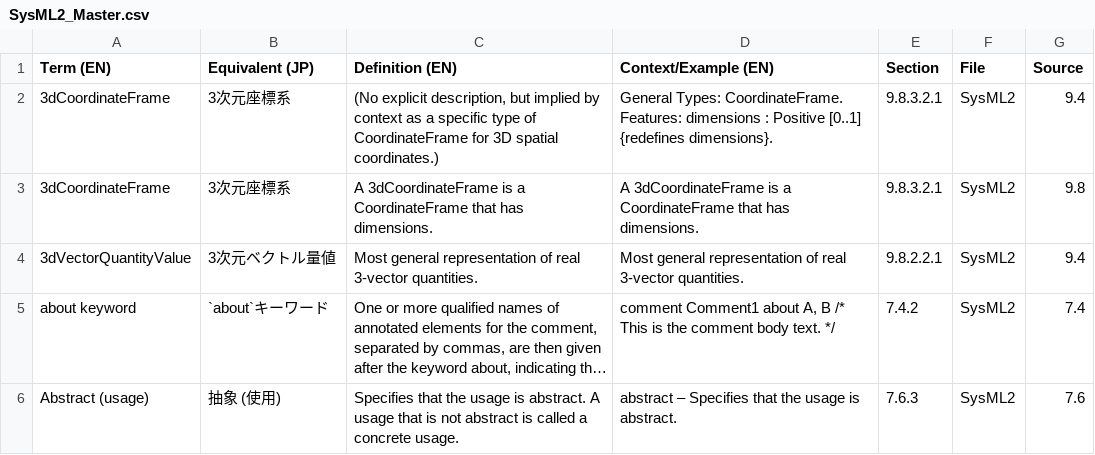
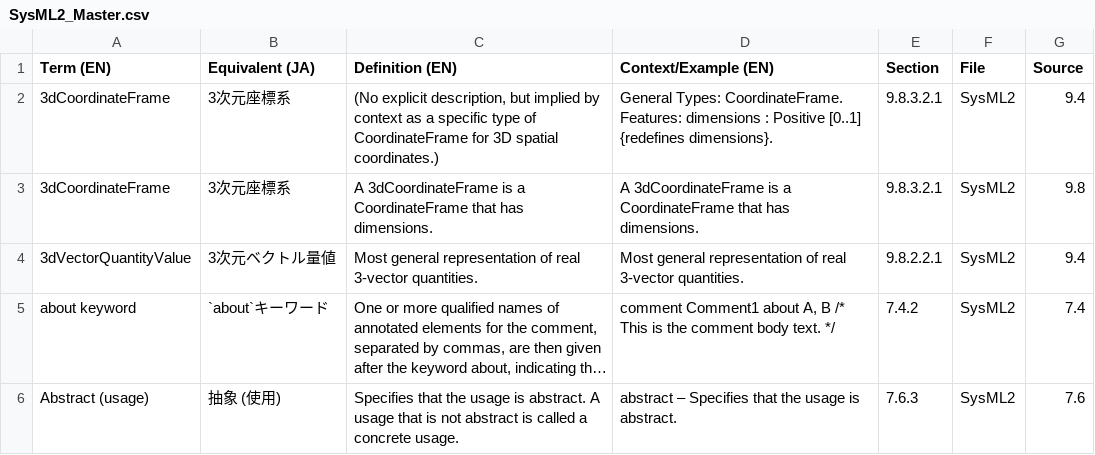
Before and after one commit to himi/SysMLv2GlossaryInJapanese, a CSV file: output/SysML2_Master.csv, drawn as a sheet; only a part is shown; long unchanged cells end in ….

```diff
--- a/output/SysML2_Master.csv
+++ b/output/SysML2_Master.csv
@@ -1,2 +1,2 @@
-Term (EN),Equivalent (JP),Definition (EN),Context/Example (EN),Section,File,Source
+Term (EN),Equivalent (JA),Definition (EN),Context/Example (EN),Section,File,Source
 3dCoordinateFrame,3次元座標系,"(No explicit description, but implied by context as a specific type of CoordinateFrame for 3D spatial coordinates.)",General Types: CoordinateFrame. Features: dimensions : Positive [0..1] {redefines dimensions}.,9.8.3.2.1,SysML2,9.4
```
Also changed, not shown: output/SysML2_Translation_Conflicts.csv, 2 other files.
